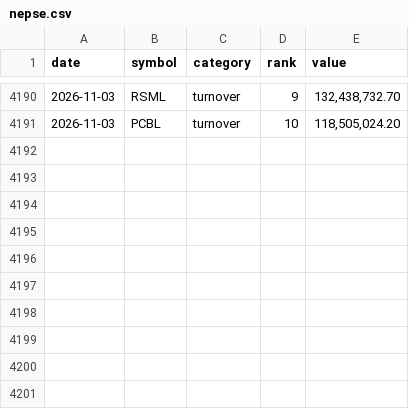
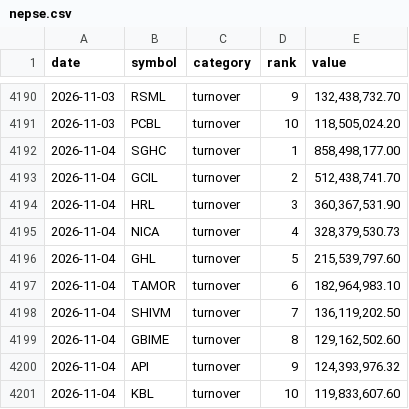
Before and after one commit to pralavkarki88-collab/nepse-scraper, a CSV file: nepse.csv, drawn as a sheet; only a part is shown, gaps mark what is left out; the diff names each change by its address in the sheet, - before the commit and + after, or states it on an @@ line.

```diff
--- a/nepse.csv
+++ b/nepse.csv
+row 4192: 2026-11-04 | SGHC | turnover | 1 | 858,498,177.00
+row 4193: 2026-11-04 | GCIL | turnover | 2 | 512,438,741.70
+row 4194: 2026-11-04 | HRL | turnover | 3 | 360,367,531.90
+row 4195: 2026-11-04 | NICA | turnover | 4 | 328,379,530.73
+row 4196: 2026-11-04 | GHL | turnover | 5 | 215,539,797.60
+row 4197: 2026-11-04 | TAMOR | turnover | 6 | 182,964,983.10
+row 4198: 2026-11-04 | SHIVM | turnover | 7 | 136,119,202.50
+row 4199: 2026-11-04 | GBIME | turnover | 8 | 129,162,502.60
+row 4200: 2026-11-04 | API | turnover | 9 | 124,393,976.32
+row 4201: 2026-11-04 | KBL | turnover | 10 | 119,833,607.60
```
Also changed, not shown: 1 other file.
